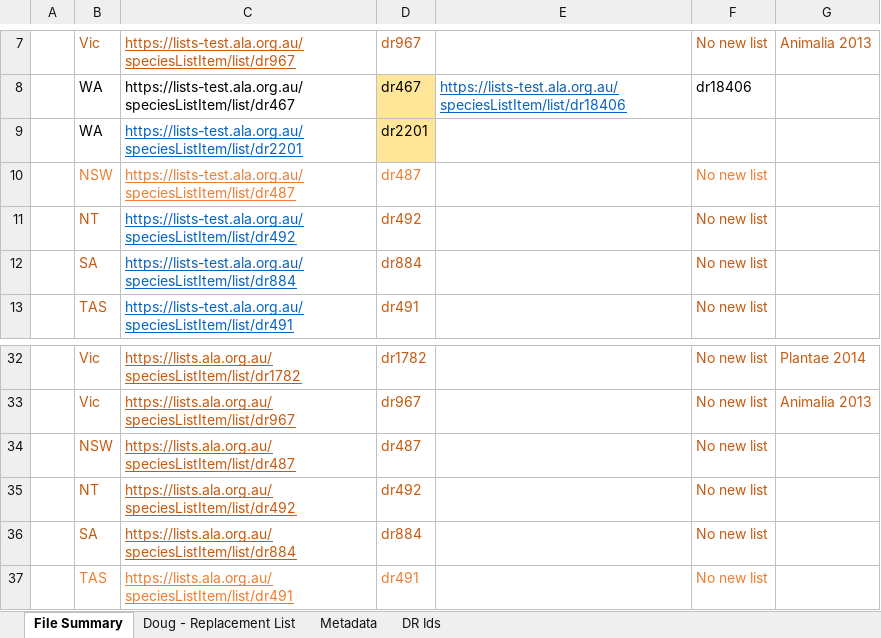
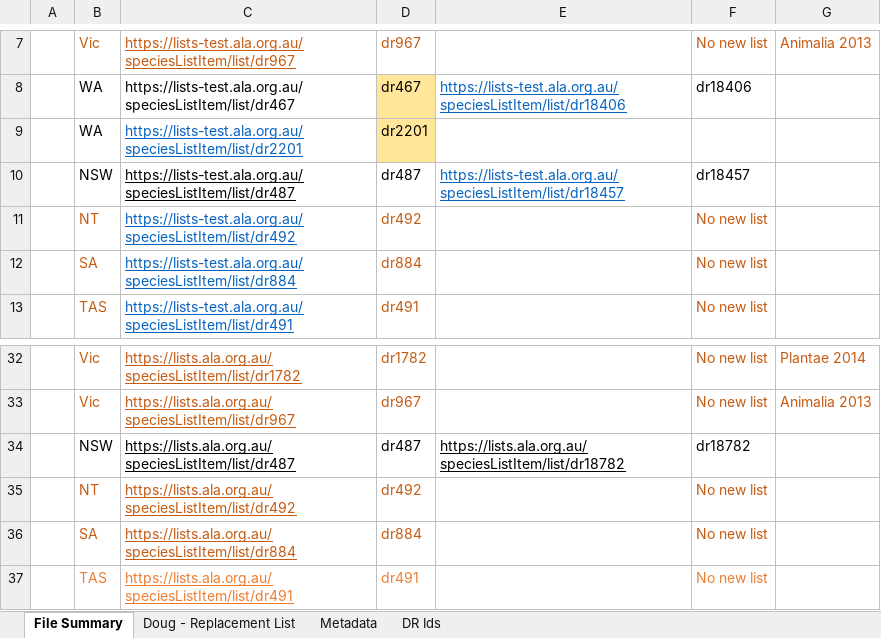
Before and after one commit to AtlasOfLivingAustralia/authoritative-lists, an Excel workbook: analysis/Current-Historical-List-Ids.xlsx, sheet File Summary, drawn as a sheet; only a part is shown, gaps mark what is left out; values as stored, in another font and other column widths than the file's, no borders; the diff names each change by its address in the sheet, - before the commit and + after, or states it on an @@ line.

Commit message:
Update NSW Sensitive

```diff
--- a/analysis/Current-Historical-List-Ids.xlsx (sheet File Summary)
+++ b/analysis/Current-Historical-List-Ids.xlsx (sheet File Summary)
-B10:D10 text colour: #ED7D31
+B10:D10 text colour: black
-E10: (empty)
+E10: https://lists-test.ala.org.au/speciesListItem/list/dr18457
-F10: No new list
+F10: dr18457
-F10 text colour: #ED7D31
+F10 text colour: black
-B34:D34 text colour: #C55A11
+B34:D34 text colour: black
-E34: (empty)
+E34: https://lists.ala.org.au/speciesListItem/list/dr18782
-F34: No new list
+F34: dr18782
-F34 text colour: #C55A11
+F34 text colour: black
```
Also changed, not shown: sheet DR Ids.
